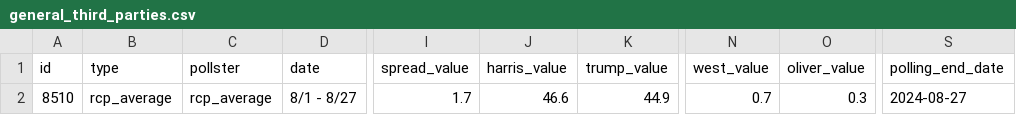
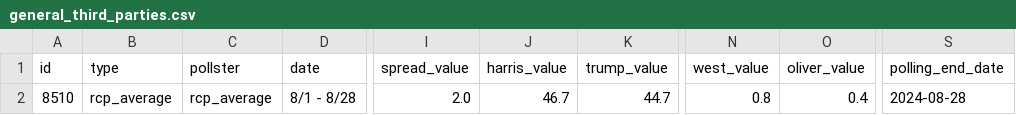
Before and after one commit to stiles/polls, a CSV file: data/polls_avg/general_third_parties.csv, drawn as a sheet; only a part is shown, gaps mark what is left out; the diff names each change by its address in the sheet, - before the commit and + after, or states it on an @@ line.

```diff
--- a/data/polls_avg/general_third_parties.csv
+++ b/data/polls_avg/general_third_parties.csv
-D2 (date): 8/1 - 8/27
+D2 (date): 8/1 - 8/28
-I2 (spread_value): 1.7
+I2 (spread_value): 2.0
-J2 (harris_value): 46.6
+J2 (harris_value): 46.7
-K2 (trump_value): 44.9
+K2 (trump_value): 44.7
-N2 (west_value): 0.7
+N2 (west_value): 0.8
-O2 (oliver_value): 0.3
+O2 (oliver_value): 0.4
-S2 (polling_end_date): 2024-08-27
+S2 (polling_end_date): 2024-08-28
```
Also changed, not shown: data/polls/general_third_parties.csv, data/polls/michigan.csv, 10 other files.
